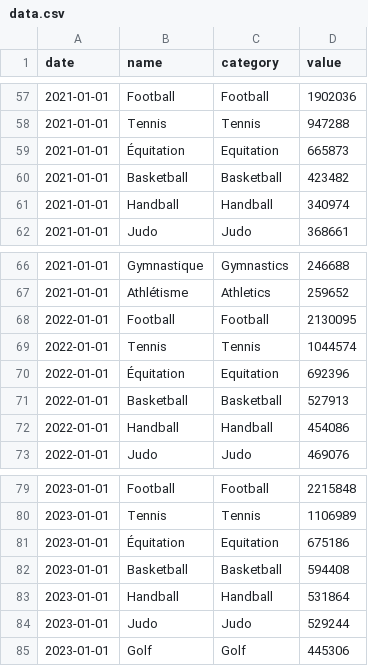
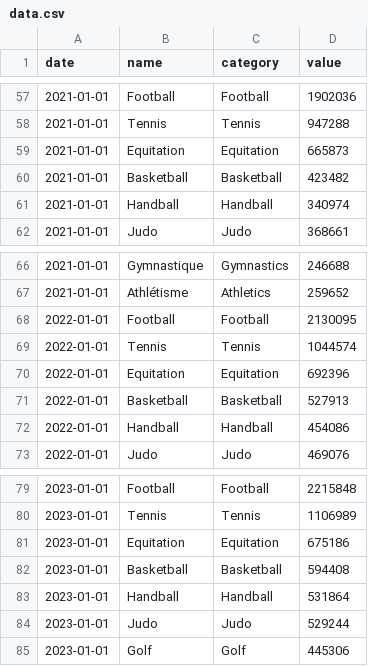
Before and after one commit to EliasZerar/Sportiz, a CSV file: data.csv, drawn as a sheet; only a part is shown, gaps mark what is left out; the diff covers the shown part only.

```diff
--- a/data.csv
+++ b/data.csv
@@ -58,3 +58,3 @@ date,name,category,value
 2021-01-01,Tennis,Tennis,947288
-2021-01-01,Équitation,Equitation,665873
+2021-01-01,Equitation,Equitation,665873
 2021-01-01,Basketball,Basketball,423482
@@ -69,3 +69,3 @@ date,name,category,value
 2022-01-01,Tennis,Tennis,1044574
-2022-01-01,Équitation,Equitation,692396
+2022-01-01,Equitation,Equitation,692396
 2022-01-01,Basketball,Basketball,527913
@@ -80,3 +80,3 @@ date,name,category,value
 2023-01-01,Tennis,Tennis,1106989
-2023-01-01,Équitation,Equitation,675186
+2023-01-01,Equitation,Equitation,675186
 2023-01-01,Basketball,Basketball,594408
```
Also changed, not shown: 5 edited cells elsewhere in this file, 2 other files.
